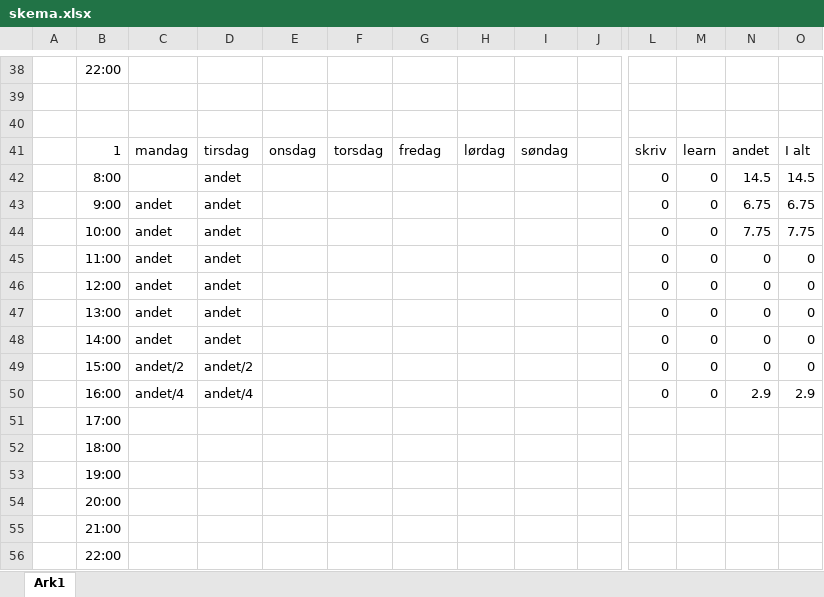
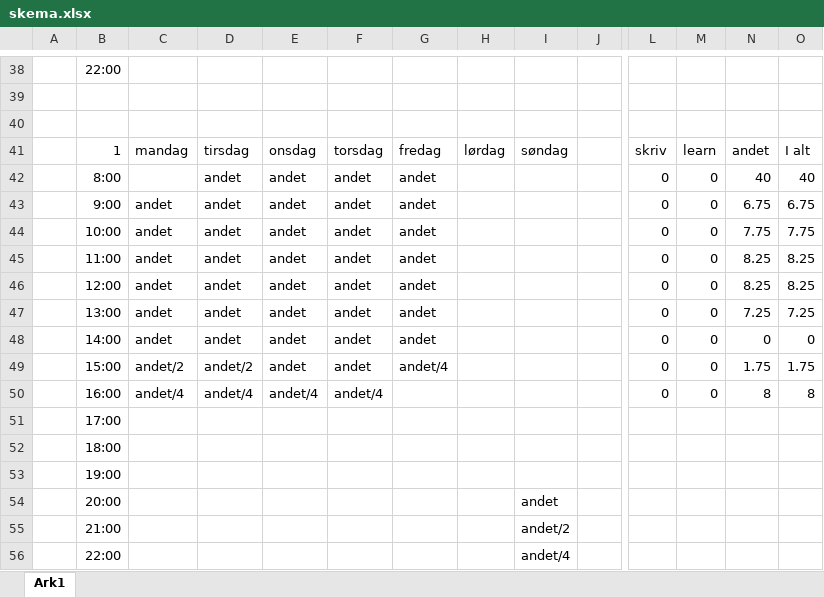
Before and after one commit to Alwayslate92/master-thesis, an Excel workbook: skema.xlsx, sheet Ark1, drawn as a sheet; only a part is shown, gaps mark what is left out; values as stored, in another font and other column widths than the file's, no borders; conditional formats not drawn; removed rows and columns are numbered as before the commit, all else as after; rows hold the shown columns only; the diff names each change by its address in the sheet, - before the commit and + after, or states it on an @@ line.

```diff
--- a/skema.xlsx (sheet Ark1)
+++ b/skema.xlsx (sheet Ark1)
-row 42:  | 8:00 |  | andet |  |  |  |  |  |  | 0 | 0 | 14.5 | 14.5
+row 42:  | 8:00 |  | andet | andet | andet | andet |  |  |  | 0 | 0 | 40 | 40
-E43:E49: (empty)
+E43:E49: andet
-F43:F49: (empty)
+F43:F49: andet
-G43:G48: (empty)
+G43:G48: andet
-N45:N46: 0
+N45:N46: 8.25
-O45:O46: 0
+O45:O46: 8.25
-N47: 0
+N47: 7.25
-O47: 0
+O47: 7.25
-G49: (empty)
+G49: andet/4
-N49: 0
+N49: 1.75
-O49: 0
+O49: 1.75
-E50: (empty)
+E50: andet/4
-F50: (empty)
+F50: andet/4
-N50: 2.9
+N50: 8
-O50: 2.9
+O50: 8
-I54: (empty)
+I54: andet
-I55: (empty)
+I55: andet/2
-I56: (empty)
+I56: andet/4
```
Also changed, not shown: 17 other files.
